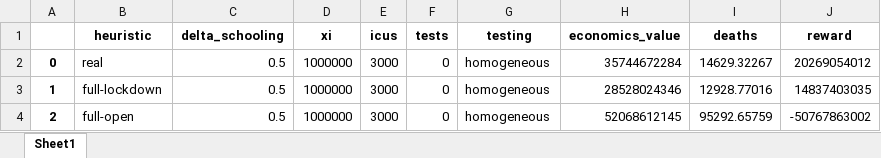
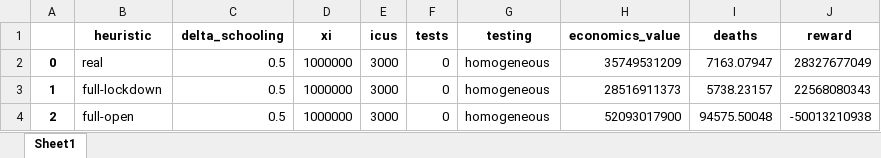
Before and after one commit to serarca/covid-optimization, an Excel workbook: benchmarks/simulations-90.0-days.xlsx, sheet Sheet1, drawn as a sheet; values as stored, in another font and other column widths than the file's, no borders; the diff names each change by its address in the sheet, - before the commit and + after, or states it on an @@ line.

```diff
--- a/benchmarks/simulations-90.0-days.xlsx (sheet Sheet1)
+++ b/benchmarks/simulations-90.0-days.xlsx (sheet Sheet1)
-H2 (economics_value): 35744672284
+H2 (economics_value): 35749531209
-I2 (deaths): 14629.32267
+I2 (deaths): 7163.07947
-J2 (reward): 20269054012
+J2 (reward): 28327677049
-H3 (economics_value): 28528024346
+H3 (economics_value): 28516911373
-I3 (deaths): 12928.77016
+I3 (deaths): 5738.23157
-J3 (reward): 14837403035
+J3 (reward): 22568080343
-H4 (economics_value): 52068612145
+H4 (economics_value): 52093017900
-I4 (deaths): 95292.65759
+I4 (deaths): 94575.50048
-J4 (reward): -50767863002
+J4 (reward): -50013210938
```
Also changed, not shown: benchmarks/gradient_constant_simulations-90.0-days.xlsx, benchmarks/gradient_simulations-90.0-days.xlsx, 18 other files.
